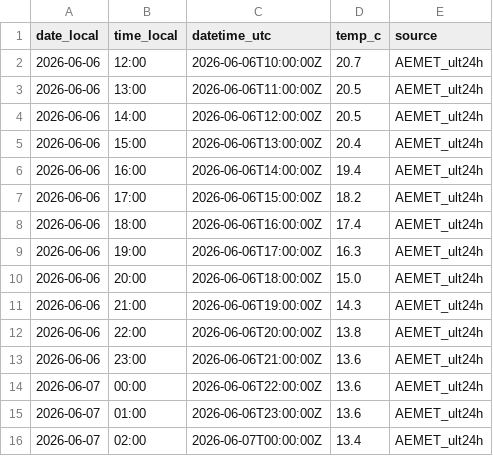
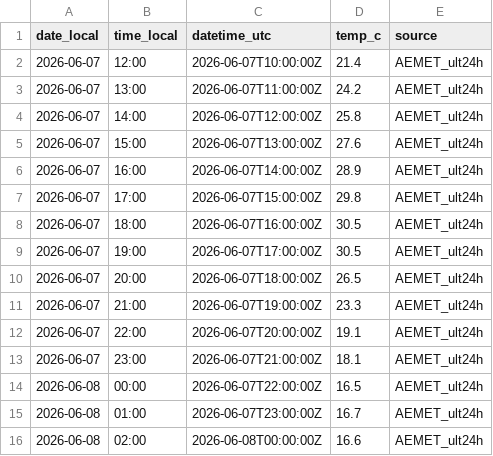
Before and after one commit to artcymap-ctrl/CALEFACCION, a CSV file: docs/data/9091R_temp_hourly.csv, drawn as a sheet; only a part is shown; the diff covers the shown part only.

```diff
--- a/docs/data/9091R_temp_hourly.csv
+++ b/docs/data/9091R_temp_hourly.csv
@@ -1,16 +1,16 @@
 date_local,time_local,datetime_utc,temp_c,source
-2026-06-06,12:00,2026-06-06T10:00:00Z,20.7,AEMET_ult24h
-2026-06-06,13:00,2026-06-06T11:00:00Z,20.5,AEMET_ult24h
-2026-06-06,14:00,2026-06-06T12:00:00Z,20.5,AEMET_ult24h
-2026-06-06,15:00,2026-06-06T13:00:00Z,20.4,AEMET_ult24h
-2026-06-06,16:00,2026-06-06T14:00:00Z,19.4,AEMET_ult24h
-2026-06-06,17:00,2026-06-06T15:00:00Z,18.2,AEMET_ult24h
-2026-06-06,18:00,2026-06-06T16:00:00Z,17.4,AEMET_ult24h
-2026-06-06,19:00,2026-06-06T17:00:00Z,16.3,AEMET_ult24h
-2026-06-06,20:00,2026-06-06T18:00:00Z,15.0,AEMET_ult24h
-2026-06-06,21:00,2026-06-06T19:00:00Z,14.3,AEMET_ult24h
-2026-06-06,22:00,2026-06-06T20:00:00Z,13.8,AEMET_ult24h
-2026-06-06,23:00,2026-06-06T21:00:00Z,13.6,AEMET_ult24h
-2026-06-07,00:00,2026-06-06T22:00:00Z,13.6,AEMET_ult24h
-2026-06-07,01:00,2026-06-06T23:00:00Z,13.6,AEMET_ult24h
-2026-06-07,02:00,2026-06-07T00:00:00Z,13.4,AEMET_ult24h
+2026-06-07,12:00,2026-06-07T10:00:00Z,21.4,AEMET_ult24h
+2026-06-07,13:00,2026-06-07T11:00:00Z,24.2,AEMET_ult24h
+2026-06-07,14:00,2026-06-07T12:00:00Z,25.8,AEMET_ult24h
+2026-06-07,15:00,2026-06-07T13:00:00Z,27.6,AEMET_ult24h
+2026-06-07,16:00,2026-06-07T14:00:00Z,28.9,AEMET_ult24h
+2026-06-07,17:00,2026-06-07T15:00:00Z,29.8,AEMET_ult24h
+2026-06-07,18:00,2026-06-07T16:00:00Z,30.5,AEMET_ult24h
+2026-06-07,19:00,2026-06-07T17:00:00Z,30.5,AEMET_ult24h
+2026-06-07,20:00,2026-06-07T18:00:00Z,26.5,AEMET_ult24h
+2026-06-07,21:00,2026-06-07T19:00:00Z,23.3,AEMET_ult24h
+2026-06-07,22:00,2026-06-07T20:00:00Z,19.1,AEMET_ult24h
+2026-06-07,23:00,2026-06-07T21:00:00Z,18.1,AEMET_ult24h
+2026-06-08,00:00,2026-06-07T22:00:00Z,16.5,AEMET_ult24h
+2026-06-08,01:00,2026-06-07T23:00:00Z,16.7,AEMET_ult24h
+2026-06-08,02:00,2026-06-08T00:00:00Z,16.6,AEMET_ult24h
```
Also changed, not shown: 27 edited cells elsewhere in this file, docs/data/9091R_temp_history.csv.
